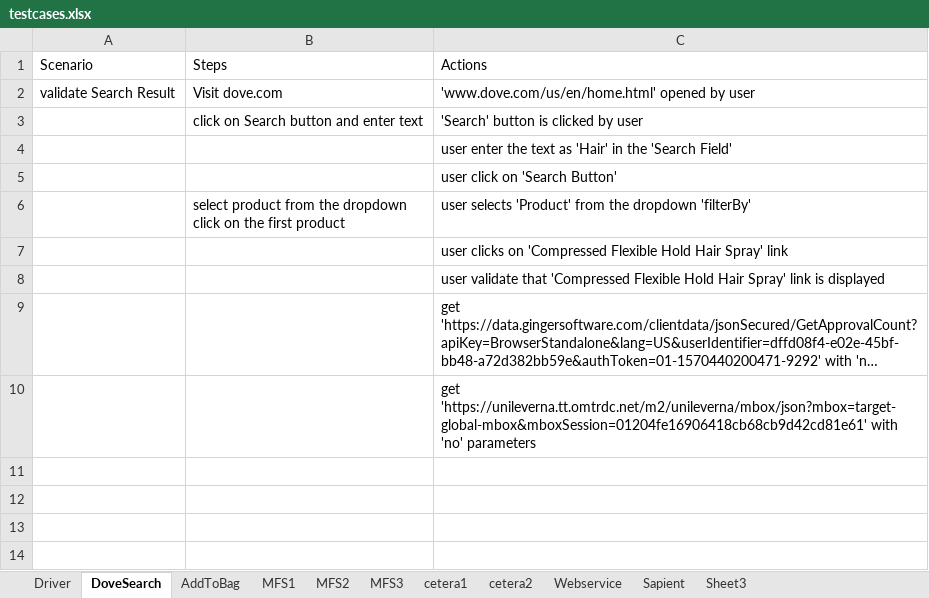
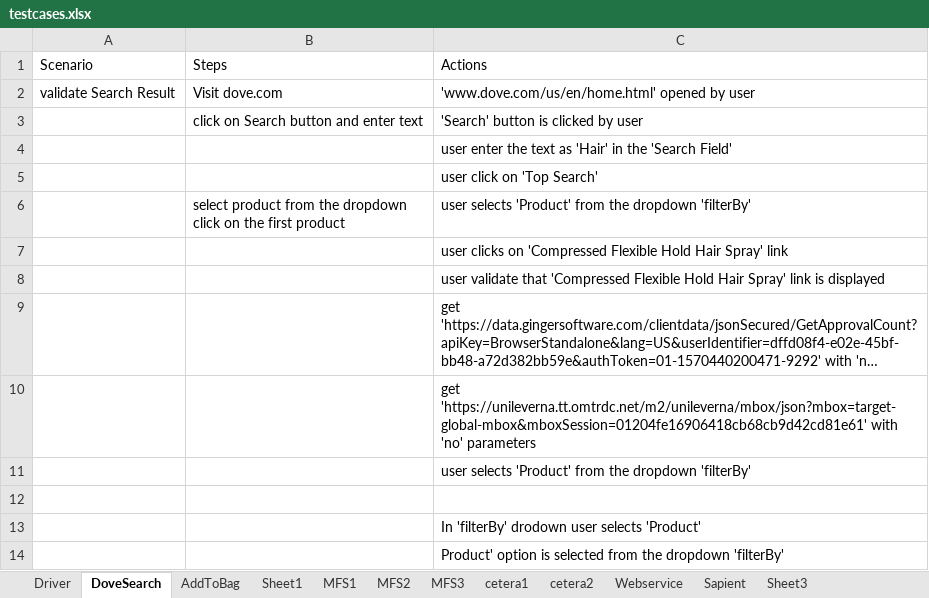
Before and after one commit to surpraka/RoboTester, an Excel workbook: testcases.xlsx, sheet DoveSearch, drawn as a sheet; long unchanged cells end in …; values as stored, in another font and other column widths than the file's, no borders; the diff names each change by its address in the sheet, - before the commit and + after, or states it on an @@ line.

```diff
--- a/testcases.xlsx (sheet DoveSearch)
+++ b/testcases.xlsx (sheet DoveSearch)
+sheet tab: Sheet1
-C5: user click on 'Search Button'
+C5: user click on 'Top Search'
+row 11:  |  | user selects 'Product' from the dropdown 'filterBy'
+row 12: (empty)
+row 13:  |  | In 'filterBy' drodown user selects 'Product'
+row 14:  |  | Product' option is selected from the dropdown 'filterBy'
```
Also changed, not shown: sheet Driver, 38 other files.
